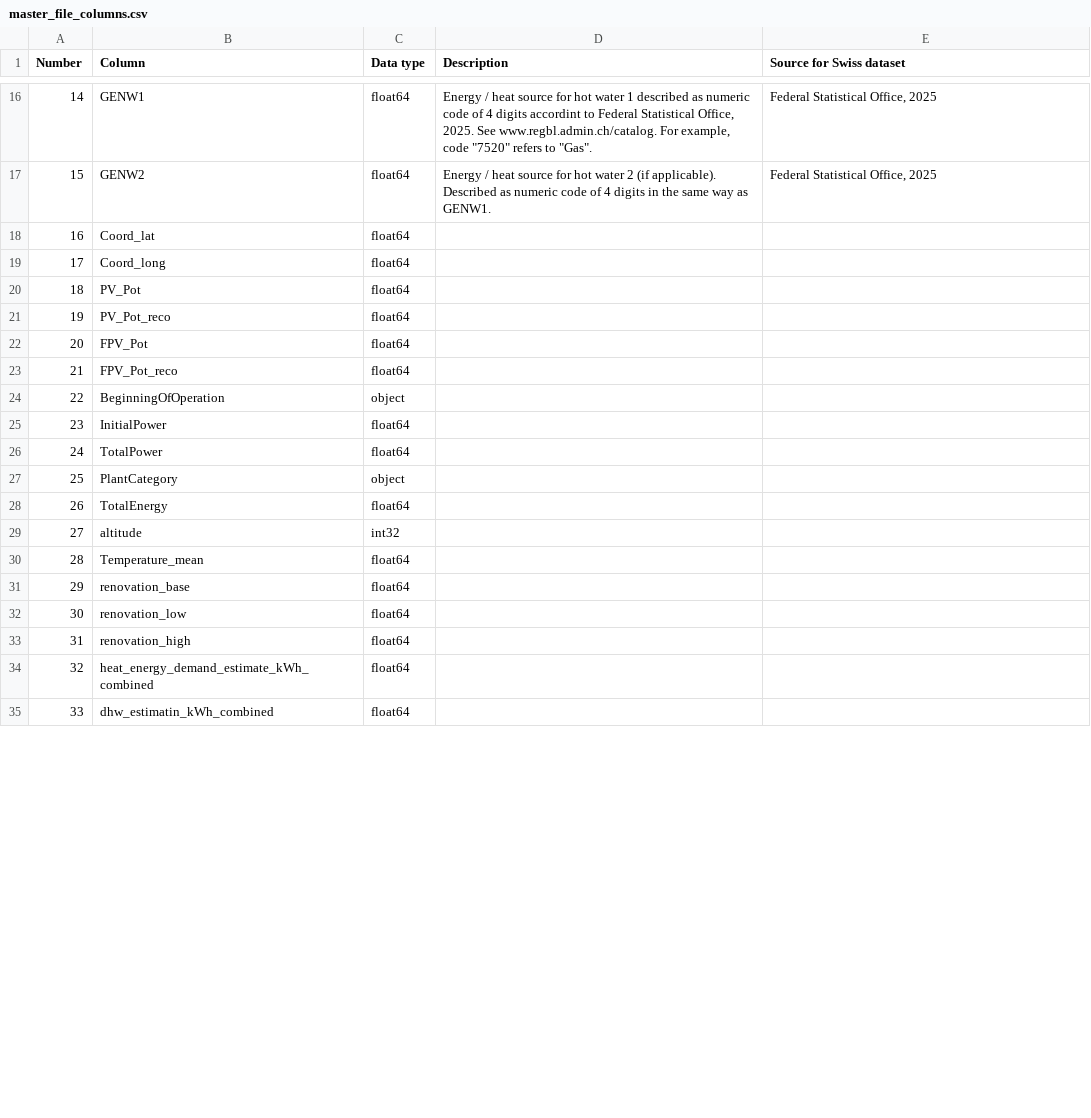
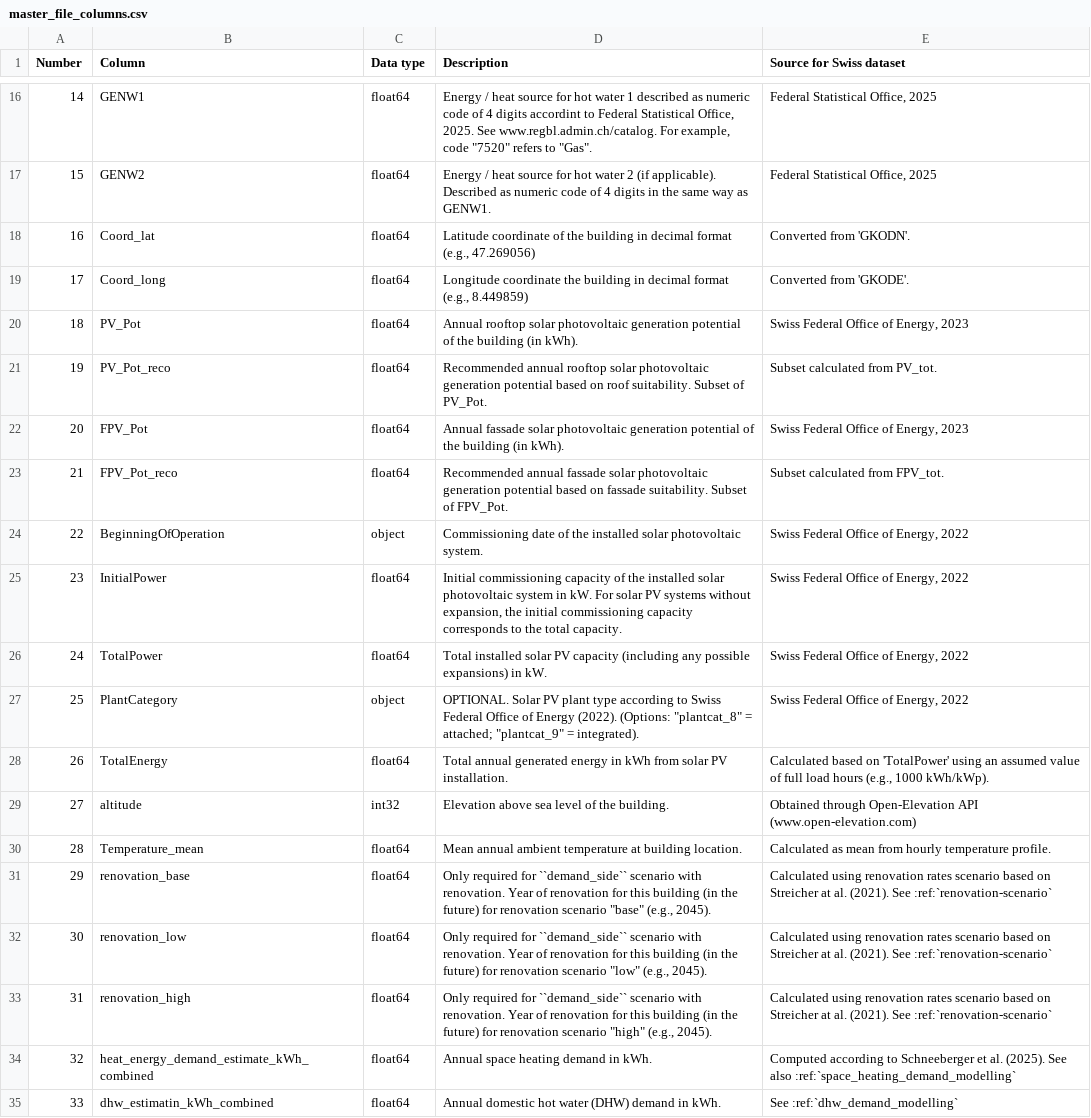
Before and after one commit to HSLUDEM/DEM_Documentation, a CSV file: docs/source/how_to_use_the_model/input_files_csv/master_file_columns.csv, drawn as a sheet; only a part is shown, gaps mark what is left out; the diff covers the shown part only.

```diff
--- a/docs/source/how_to_use_the_model/input_files_csv/master_file_columns.csv
+++ b/docs/source/how_to_use_the_model/input_files_csv/master_file_columns.csv
@@ -17,19 +17,19 @@
 "15","GENW2","float64","Energy / heat source for hot water 2 (if applicable). Described as numeric code of 4 digits in the same way as GENW1.","Federal Statistical Office, 2025"
-"16","Coord_lat","float64","",""
-"17","Coord_long","float64","",""
-"18","PV_Pot","float64","",""
-"19","PV_Pot_reco","float64","",""
-"20","FPV_Pot","float64","",""
-"21","FPV_Pot_reco","float64","",""
-"22","BeginningOfOperation","object","",""
-"23","InitialPower","float64","",""
-"24","TotalPower","float64","",""
-"25","PlantCategory","object","",""
-"26","TotalEnergy","float64","",""
-"27","altitude","int32","",""
-"28","Temperature_mean","float64","",""
-"29","renovation_base","float64","",""
-"30","renovation_low","float64","",""
-"31","renovation_high","float64","",""
-"32","heat_energy_demand_estimate_kWh_combined","float64","",""
-"33","dhw_estimatin_kWh_combined","float64","",""
+"16","Coord_lat","float64","Latitude coordinate of the building in decimal format (e.g., 47.269056)","Converted from 'GKODN'."
+"17","Coord_long","float64","Longitude coordinate the building in decimal format (e.g., 8.449859)","Converted from 'GKODE'."
+"18","PV_Pot","float64","Annual rooftop solar photovoltaic generation potential of the building (in kWh).","Swiss Federal Office of Energy, 2023"
+"19","PV_Pot_reco","float64","Recommended annual rooftop solar photovoltaic generation potential based on roof suitability. Subset of PV_Pot.","Subset calculated from PV_tot."
+"20","FPV_Pot","float64","Annual fassade solar photovoltaic generation potential of the building (in kWh).","Swiss Federal Office of Energy, 2023"
+"21","FPV_Pot_reco","float64","Recommended annual fassade solar photovoltaic generation potential based on fassade suitability. Subset of FPV_Pot.","Subset calculated from FPV_tot."
+"22","BeginningOfOperation","object","Commissioning date of the installed solar photovoltaic system.","Swiss Federal Office of Energy, 2022"
+"23","InitialPower","float64","Initial commissioning capacity of the installed solar photovoltaic system in kW. For solar PV systems without expansion, the initial commissioning capacity corresponds to the total capacity.","Swiss Federal Office of Energy, 2022"
+"24","TotalPower","float64","Total installed solar PV capacity (including any possible expansions) in kW.","Swiss Federal Office of Energy, 2022"
+"25","PlantCategory","object","OPTIONAL. Solar PV plant type according to Swiss Federal Office of Energy (2022). (Options: ""plantcat_8"" = attached; ""plantcat_9"" = integrated).","Swiss Federal Office of Energy, 2022"
+"26","TotalEnergy","float64","Total annual generated energy in kWh from solar PV installation.","Calculated based on 'TotalPower' using an assumed value of full load hours (e.g., 1000 kWh/kWp)."
+"27","altitude","int32","Elevation above sea level of the building.","Obtained through Open-Elevation API (www.open-elevation.com)"
+"28","Temperature_mean","float64","Mean annual ambient temperature at building location.","Calculated as mean from hourly temperature profile."
+"29","renovation_base","float64","Only required for ``demand_side`` scenario with renovation. Year of renovation for this building (in the future) for renovation scenario ""base"" (e.g., 2045).","Calculated using renovation rates scenario based on Streicher at al. (2021). See :ref:`renovation-scenario`"
+"30","renovation_low","float64","Only required for ``demand_side`` scenario with renovation. Year of renovation for this building (in the future) for renovation scenario ""low"" (e.g., 2045).","Calculated using renovation rates scenario based on Streicher at al. (2021). See :ref:`renovation-scenario`"
+"31","renovation_high","float64","Only required for ``demand_side`` scenario with renovation. Year of renovation for this building (in the future) for renovation scenario ""high"" (e.g., 2045).","Calculated using renovation rates scenario based on Streicher at al. (2021). See :ref:`renovation-scenario`"
+"32","heat_energy_demand_estimate_kWh_combined","float64","Annual space heating demand in kWh.","Computed according to Schneeberger et al. (2025). See also :ref:`space_heating_demand_modelling`"
+"33","dhw_estimatin_kWh_combined","float64","Annual domestic hot water (DHW) demand in kWh.","See :ref:`dhw_demand_modelling`"
```
Also changed, not shown: 4 edited cells elsewhere in this file, docs/source/how_to_use_the_model/input_files_csv/meta_file_2_columns.csv, 7 other files.
